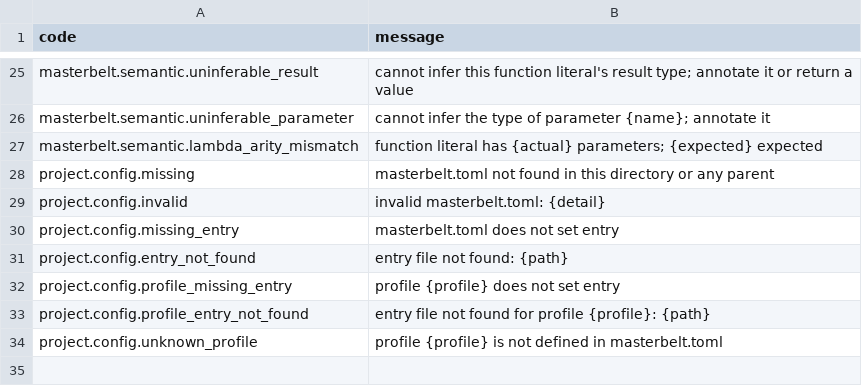
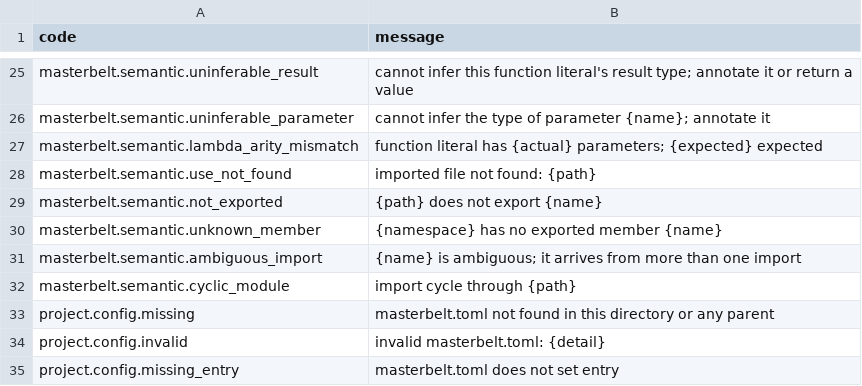
Before and after one commit to masterbelt/masterbelt, a CSV file: pkg/diagnostic/messages/en.csv, drawn as a sheet; only a part is shown, gaps mark what is left out; the shorter side is filled out with more unchanged rows; the diff names each change by its address in the sheet, - before the commit and + after, or states it on an @@ line.

```diff
--- a/pkg/diagnostic/messages/en.csv
+++ b/pkg/diagnostic/messages/en.csv
+row 28: masterbelt.semantic.use_not_found | imported file not found: {path}
+row 29: masterbelt.semantic.not_exported | {path} does not export {name}
+row 30: masterbelt.semantic.unknown_member | {namespace} has no exported member {name}
+row 31: masterbelt.semantic.ambiguous_import | {name} is ambiguous; it arrives from more than one import
+row 32: masterbelt.semantic.cyclic_module | import cycle through {path}
```
Also changed, not shown: pkg/diagnostic/code.csv, pkg/diagnostic/messages/ja.csv, 16 other files.
